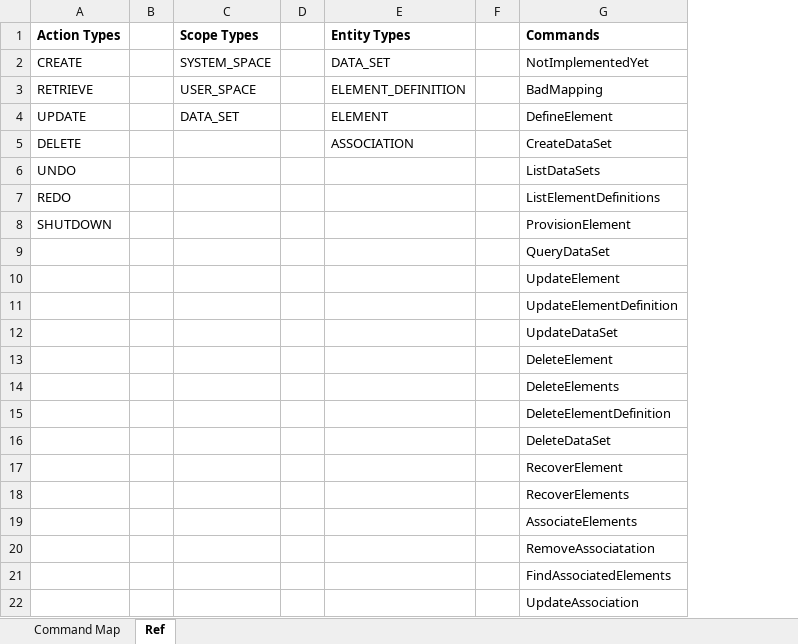
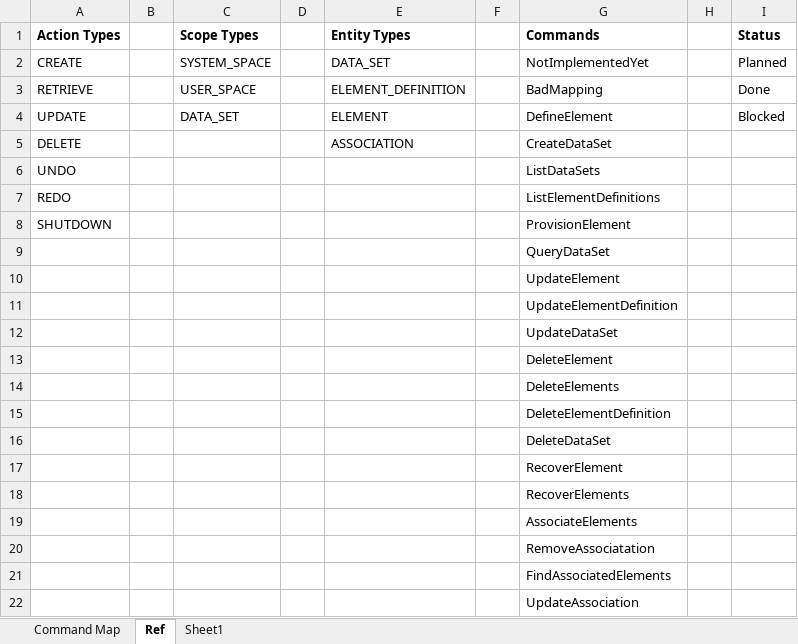
Before and after one commit to sholloway/graph-engine, an Excel workbook: rules/CommandMap.xlsx, sheet Ref, drawn as a sheet; values as stored, in another font and other column widths than the file's, no borders; the diff names each change by its address in the sheet, - before the commit and + after, or states it on an @@ line.

```diff
--- a/rules/CommandMap.xlsx (sheet Ref)
+++ b/rules/CommandMap.xlsx (sheet Ref)
+sheet tab: Sheet1
+column H, empty
+column I (Status), rows 2-4: Planned | Done | Blocked
```
Also changed, not shown: sheet Command Map, 11 other files.
